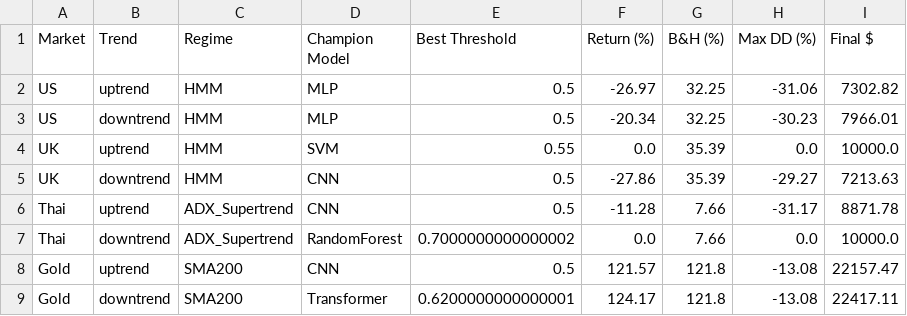
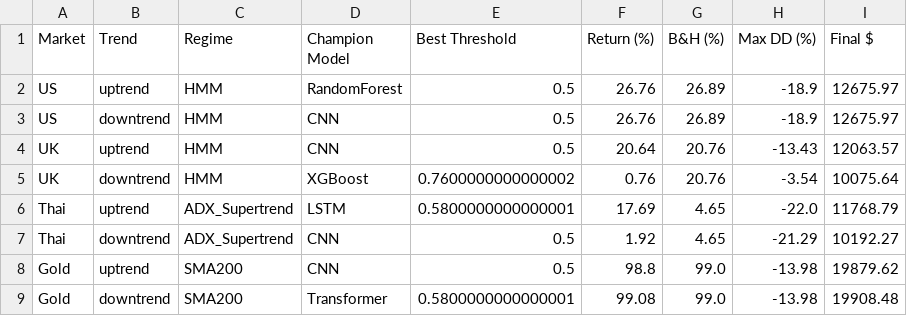
Before and after one commit to talnw1123/TrendReversal-Ai, a CSV file: backtest_champion_results.csv, drawn as a sheet; only a part is shown; the diff covers the shown part only.

Commit message:
update: update models, workflows, plots, and backtest results

```diff
--- a/backtest_champion_results.csv
+++ b/backtest_champion_results.csv
@@ -1,9 +1,9 @@
 Market,Trend,Regime,Champion Model,Best Threshold,Return (%),B&H (%),Max DD (%),Final $
-US,uptrend,HMM,MLP,0.5,-26.97,32.25,-31.06,7302.82
-US,downtrend,HMM,MLP,0.5,-20.34,32.25,-30.23,7966.01
-UK,uptrend,HMM,SVM,0.55,0.0,35.39,0.0,10000.0
-UK,downtrend,HMM,CNN,0.5,-27.86,35.39,-29.27,7213.63
-Thai,uptrend,ADX_Supertrend,CNN,0.5,-11.28,7.66,-31.17,8871.78
-Thai,downtrend,ADX_Supertrend,RandomForest,0.7000000000000002,0.0,7.66,0.0,10000.0
-Gold,uptrend,SMA200,CNN,0.5,121.57,121.8,-13.08,22157.47
-Gold,downtrend,SMA200,Transformer,0.6200000000000001,124.17,121.8,-13.08,22417.11
+US,uptrend,HMM,RandomForest,0.5,26.76,26.89,-18.9,12675.97
+US,downtrend,HMM,CNN,0.5,26.76,26.89,-18.9,12675.97
+UK,uptrend,HMM,CNN,0.5,20.64,20.76,-13.43,12063.57
+UK,downtrend,HMM,XGBoost,0.7600000000000002,0.76,20.76,-3.54,10075.64
+Thai,uptrend,ADX_Supertrend,LSTM,0.5800000000000001,17.69,4.65,-22.0,11768.79
+Thai,downtrend,ADX_Supertrend,CNN,0.5,1.92,4.65,-21.29,10192.27
+Gold,uptrend,SMA200,CNN,0.5,98.8,99.0,-13.98,19879.62
+Gold,downtrend,SMA200,Transformer,0.5800000000000001,99.08,99.0,-13.98,19908.48
```
Also changed, not shown: 12 edited cells elsewhere in this file, workflows/plot/backtest_results.csv, 34 other files.
